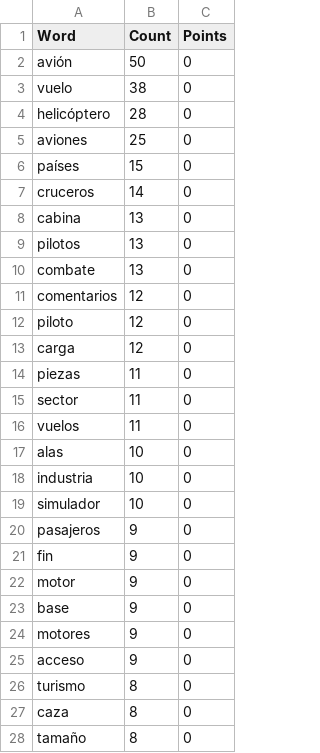
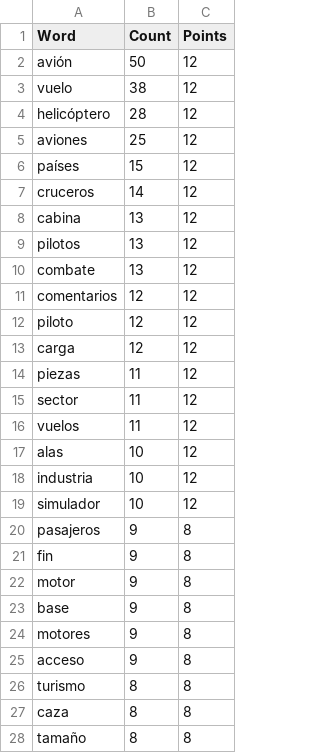
Before and after one commit to JonanOribe/Context_Extractor, a CSV file: dictionaries/aeronautics.csv, drawn as a sheet; only a part is shown; the diff covers the shown part only.

```diff
--- a/dictionaries/aeronautics.csv
+++ b/dictionaries/aeronautics.csv
@@ -1,28 +1,28 @@
 Word;Count;Points
-avión;50;0
-vuelo;38;0
-helicóptero;28;0
-aviones;25;0
-países;15;0
-cruceros;14;0
-cabina;13;0
-pilotos;13;0
-combate;13;0
-comentarios;12;0
-piloto;12;0
-carga;12;0
-piezas;11;0
-sector;11;0
-vuelos;11;0
-alas;10;0
-industria;10;0
-simulador;10;0
-pasajeros;9;0
-fin;9;0
-motor;9;0
-base;9;0
-motores;9;0
-acceso;9;0
-turismo;8;0
-caza;8;0
-tamaño;8;0
+avión;50;12
+vuelo;38;12
+helicóptero;28;12
+aviones;25;12
+países;15;12
+cruceros;14;12
+cabina;13;12
+pilotos;13;12
+combate;13;12
+comentarios;12;12
+piloto;12;12
+carga;12;12
+piezas;11;12
+sector;11;12
+vuelos;11;12
+alas;10;12
+industria;10;12
+simulador;10;12
+pasajeros;9;8
+fin;9;8
+motor;9;8
+base;9;8
+motores;9;8
+acceso;9;8
+turismo;8;8
+caza;8;8
+tamaño;8;8
```
Also changed, not shown: 153 edited cells elsewhere in this file, dictionaries/agriculture.csv, dictionaries/cars.csv, 8 other files.
